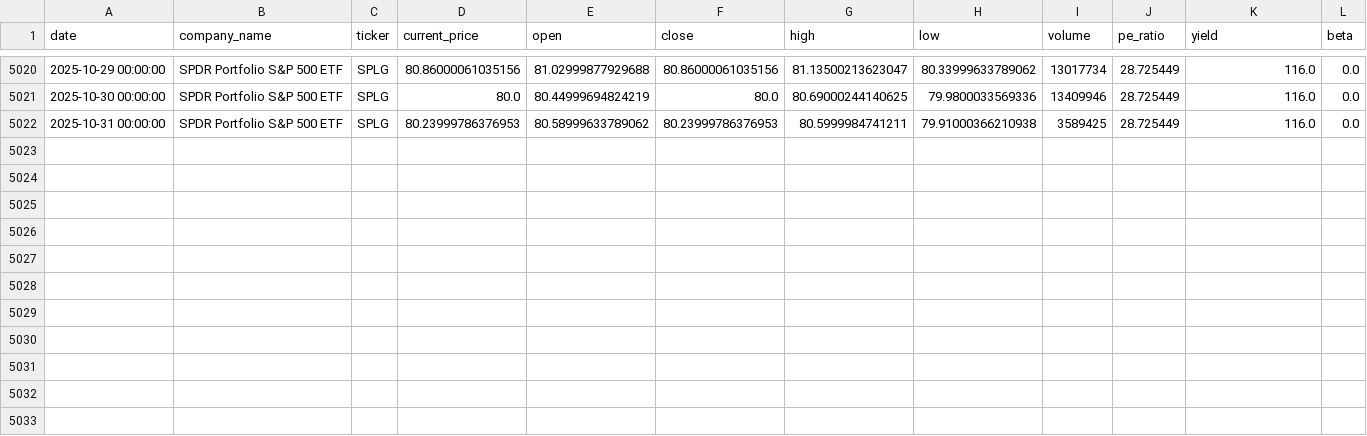
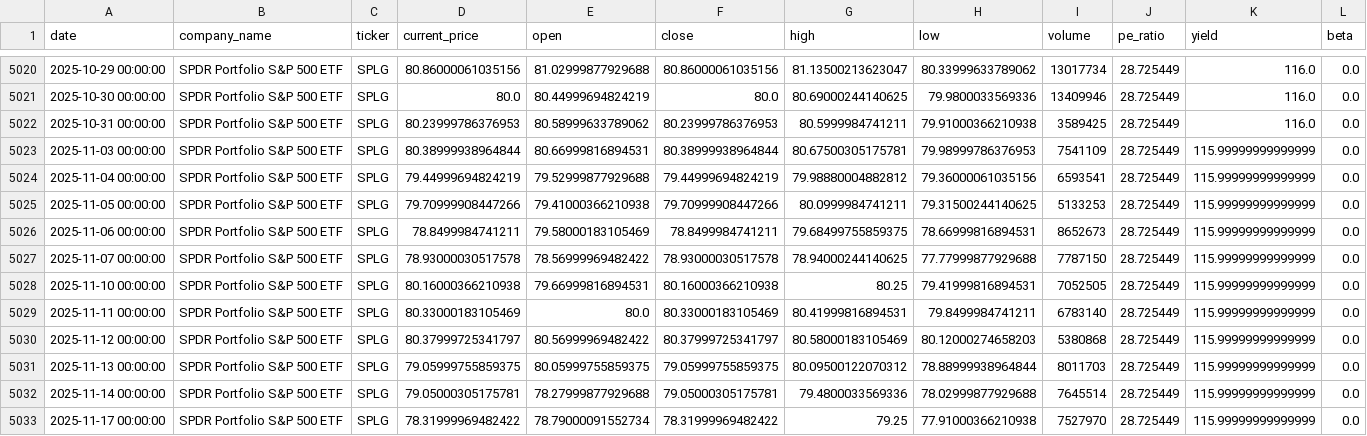
Before and after one commit to nthPerson/FEURCast, a CSV file: data/SPLG_history_full.csv, drawn as a sheet; only a part is shown, gaps mark what is left out; the diff names each change by its address in the sheet, - before the commit and + after, or states it on an @@ line.

```diff
--- a/data/SPLG_history_full.csv
+++ b/data/SPLG_history_full.csv
+row 5023: 2025-11-03 00:00:00 | SPDR Portfolio S&P 500 ETF | SPLG | 80.38999938964844 | 80.66999816894531 | 80.38999938964844 | 80.67500305175781 | 79.98999786376953 | 7541109 | 28.725449 | 115.99999999999999 | 0.0
+row 5024: 2025-11-04 00:00:00 | SPDR Portfolio S&P 500 ETF | SPLG | 79.44999694824219 | 79.52999877929688 | 79.44999694824219 | 79.98880004882812 | 79.36000061035156 | 6593541 | 28.725449 | 115.99999999999999 | 0.0
+row 5025: 2025-11-05 00:00:00 | SPDR Portfolio S&P 500 ETF | SPLG | 79.70999908447266 | 79.41000366210938 | 79.70999908447266 | 80.0999984741211 | 79.31500244140625 | 5133253 | 28.725449 | 115.99999999999999 | 0.0
+row 5026: 2025-11-06 00:00:00 | SPDR Portfolio S&P 500 ETF | SPLG | 78.8499984741211 | 79.58000183105469 | 78.8499984741211 | 79.68499755859375 | 78.66999816894531 | 8652673 | 28.725449 | 115.99999999999999 | 0.0
+row 5027: 2025-11-07 00:00:00 | SPDR Portfolio S&P 500 ETF | SPLG | 78.93000030517578 | 78.56999969482422 | 78.93000030517578 | 78.94000244140625 | 77.77999877929688 | 7787150 | 28.725449 | 115.99999999999999 | 0.0
+row 5028: 2025-11-10 00:00:00 | SPDR Portfolio S&P 500 ETF | SPLG | 80.16000366210938 | 79.66999816894531 | 80.16000366210938 | 80.25 | 79.41999816894531 | 7052505 | 28.725449 | 115.99999999999999 | 0.0
+row 5029: 2025-11-11 00:00:00 | SPDR Portfolio S&P 500 ETF | SPLG | 80.33000183105469 | 80.0 | 80.33000183105469 | 80.41999816894531 | 79.8499984741211 | 6783140 | 28.725449 | 115.99999999999999 | 0.0
+row 5030: 2025-11-12 00:00:00 | SPDR Portfolio S&P 500 ETF | SPLG | 80.37999725341797 | 80.56999969482422 | 80.37999725341797 | 80.58000183105469 | 80.12000274658203 | 5380868 | 28.725449 | 115.99999999999999 | 0.0
+row 5031: 2025-11-13 00:00:00 | SPDR Portfolio S&P 500 ETF | SPLG | 79.05999755859375 | 80.05999755859375 | 79.05999755859375 | 80.09500122070312 | 78.88999938964844 | 8011703 | 28.725449 | 115.99999999999999 | 0.0
+row 5032: 2025-11-14 00:00:00 | SPDR Portfolio S&P 500 ETF | SPLG | 79.05000305175781 | 78.27999877929688 | 79.05000305175781 | 79.4800033569336 | 78.02999877929688 | 7645514 | 28.725449 | 115.99999999999999 | 0.0
+row 5033: 2025-11-17 00:00:00 | SPDR Portfolio S&P 500 ETF | SPLG | 78.31999969482422 | 78.79000091552734 | 78.31999969482422 | 79.25 | 77.91000366210938 | 7527970 | 28.725449 | 115.99999999999999 | 0.0
```
Also changed, not shown: 2 other files.
